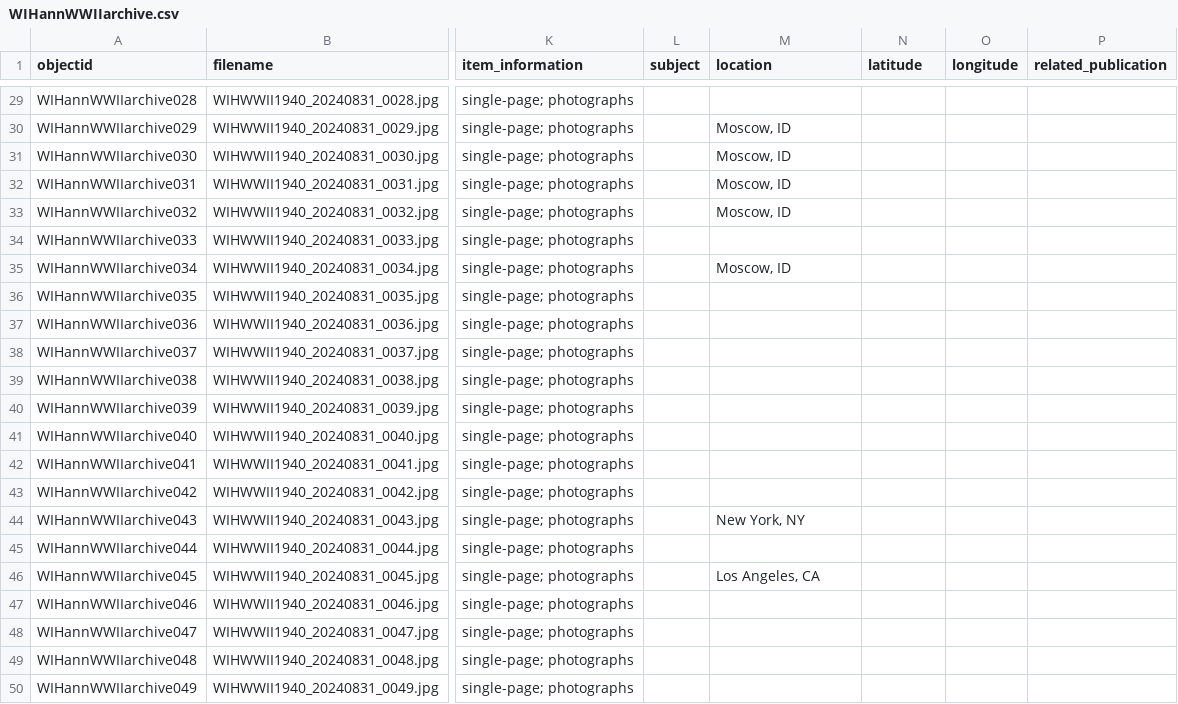
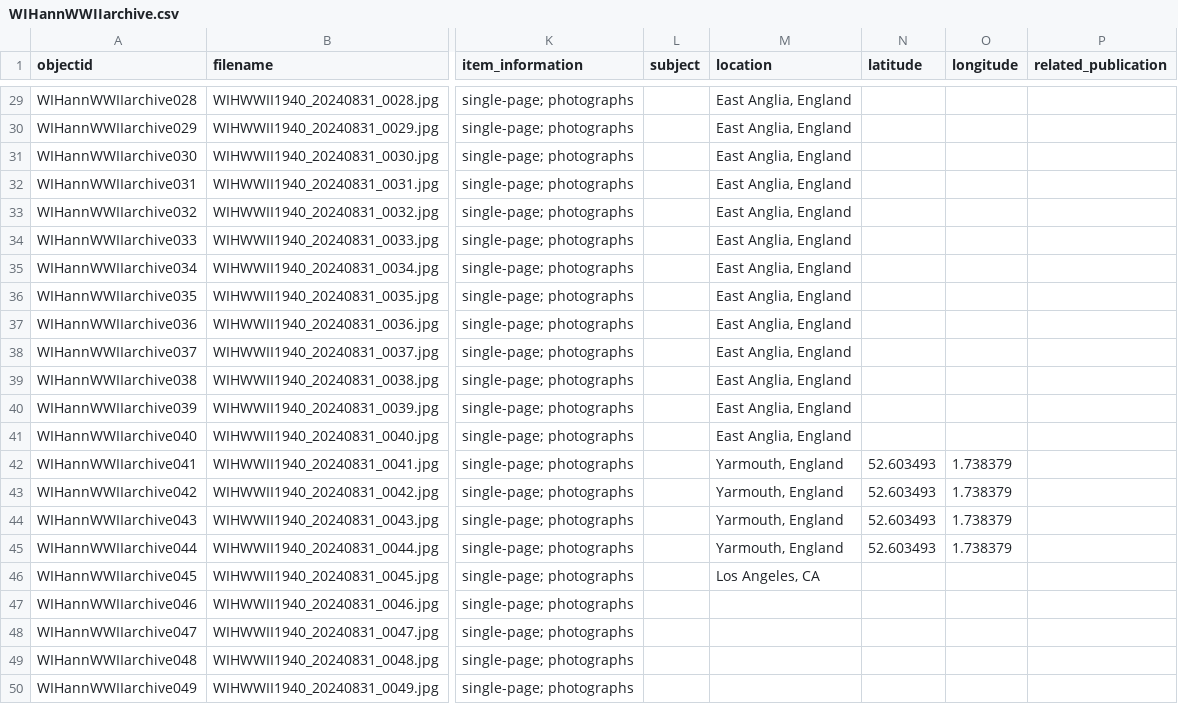
Before and after one commit to cwecrocker/WIHannWWIIarchive, a CSV file: _data/WIHannWWIIarchive.csv, drawn as a sheet; only a part is shown, gaps mark what is left out; the diff covers the shown part only; the diff names each change by its address in the sheet, - before the commit and + after, or states it on an @@ line.

```diff
--- a/_data/WIHannWWIIarchive.csv
+++ b/_data/WIHannWWIIarchive.csv
-M29 (location): (empty)
+M29 (location): East Anglia, England
-M30:M33 (location): Moscow, ID
+M30:M33 (location): East Anglia, England
-M34 (location): (empty)
+M34 (location): East Anglia, England
-M35 (location): Moscow, ID
+M35 (location): East Anglia, England
-M36:M41 (location): (empty)
+M36:M41 (location): East Anglia, England
-M42:M43 (location): (empty)
+M42:M43 (location): Yarmouth, England
-N42:N45 (latitude): (empty)
+N42:N45 (latitude): 52.603493
-O42:O45 (longitude): (empty)
+O42:O45 (longitude): 1.738379
-M44 (location): New York, NY
+M44 (location): Yarmouth, England
-M45 (location): (empty)
+M45 (location): Yarmouth, England
```
Also changed, not shown: 39 edited cells elsewhere in this file.
